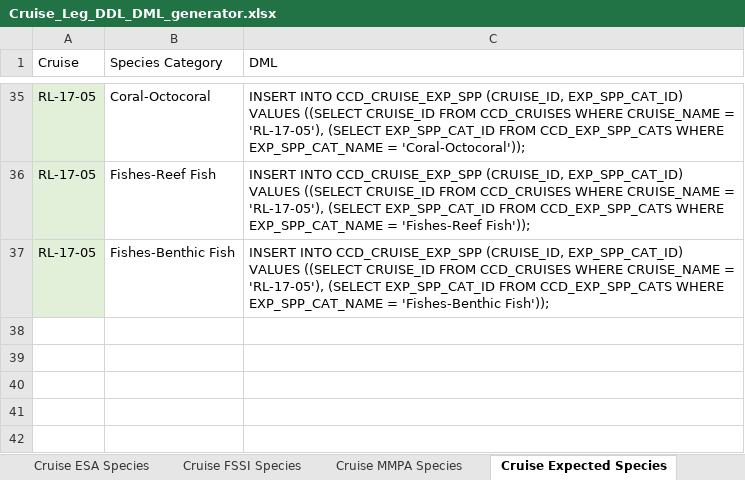
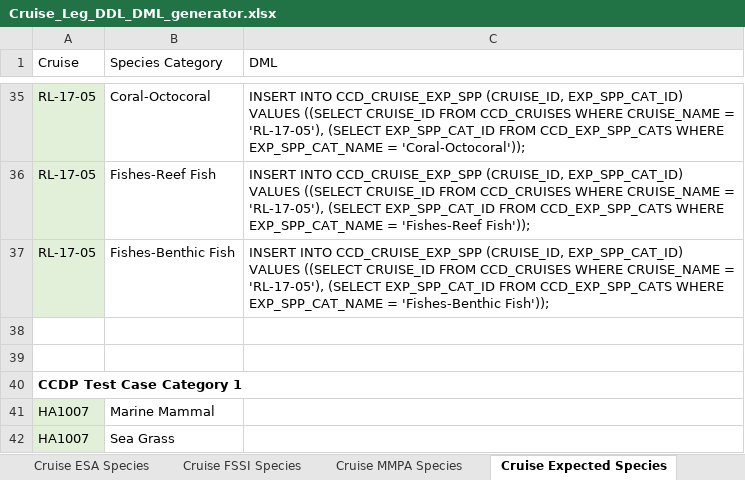
Before and after one commit to noaa-pifsc/Centralized-Cruise-Database, an Excel workbook: docs/Cruise_Leg_DDL_DML_generator.xlsx, sheet Cruise Expected Species, drawn as a sheet; only a part is shown, gaps mark what is left out; values as stored, in another font and other column widths than the file's, no borders; the diff names each change by its address in the sheet, - before the commit and + after, or states it on an @@ line.

```diff
--- a/docs/Cruise_Leg_DDL_DML_generator.xlsx (sheet Cruise Expected Species)
+++ b/docs/Cruise_Leg_DDL_DML_generator.xlsx (sheet Cruise Expected Species)
+row 38: (empty)
+row 39: (empty)
+row 40: CCDP Test Case Category 1
+row 41: HA1007 | Marine Mammal
+row 42: HA1007 | Sea Grass
```
Also changed, not shown: other sheet tabs, docs/packages/CCDP/test_cases/CCDP Test Cases.xlsx, 8 other files.
